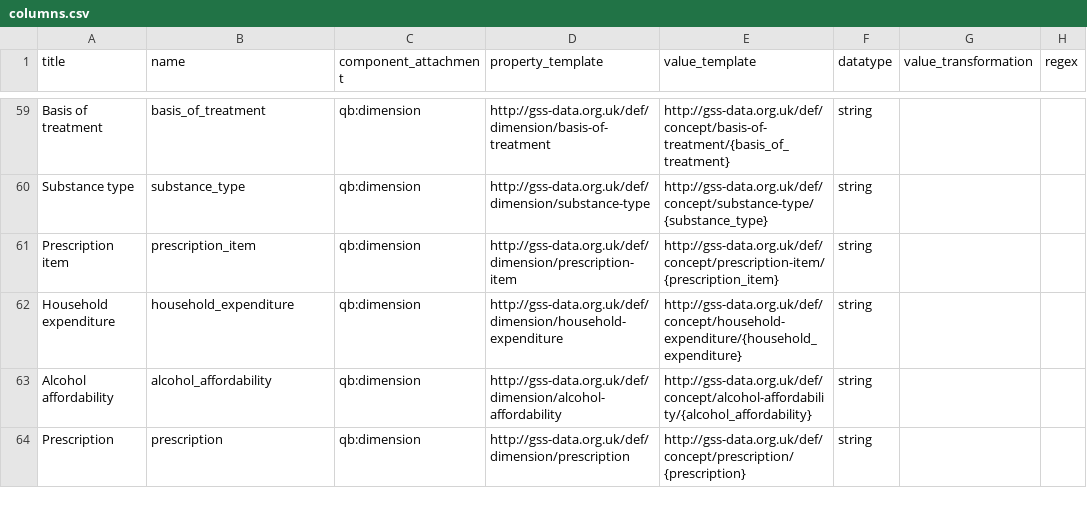
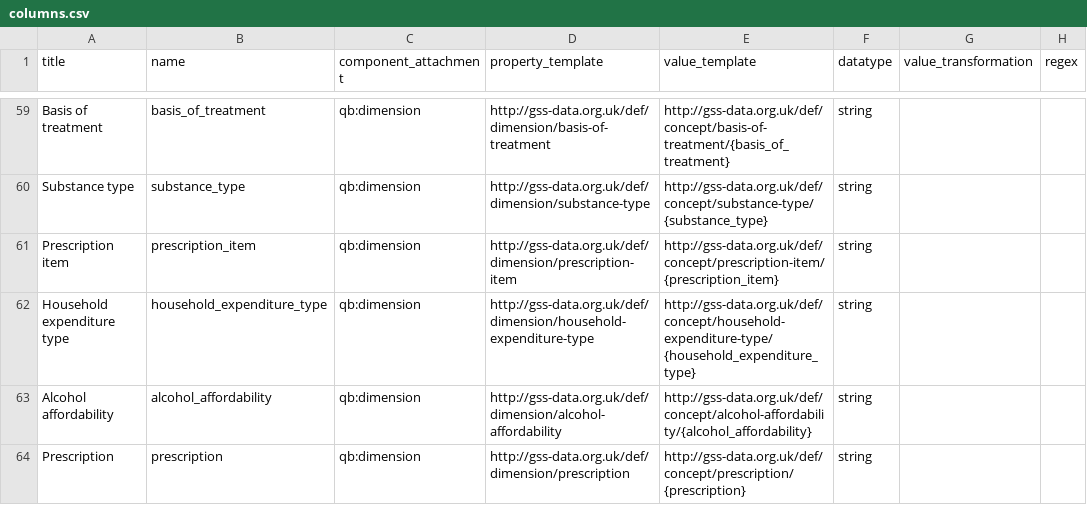
Before and after one commit to GSS-Cogs/ref_alcohol, a CSV file: columns.csv, drawn as a sheet; only a part is shown, gaps mark what is left out.

```diff
--- a/columns.csv
+++ b/columns.csv
@@ -61,3 +61,3 @@ Substance type,substance_type,qb:dimension,http://gss-data.org.uk/def/dimension/
 Prescription item,prescription_item,qb:dimension,http://gss-data.org.uk/def/dimension/prescription-item,http://gss-data.org.uk/def/concept/prescription-item/{prescription_item},string,,
-Household expenditure,household_expenditure,qb:dimension,http://gss-data.org.uk/def/dimension/household-expenditure,http://gss-data.org.uk/def/concept/household-expenditure/{household_expenditure},string,,
+Household expenditure type,household_expenditure_type,qb:dimension,http://gss-data.org.uk/def/dimension/household-expenditure-type,http://gss-data.org.uk/def/concept/household-expenditure-type/{household_expenditure_type},string,,
 Alcohol affordability,alcohol_affordability,qb:dimension,http://gss-data.org.uk/def/dimension/alcohol-affordability,http://gss-data.org.uk/def/concept/alcohol-affordability/{alcohol_affordability},string,,
```
Also changed, not shown: components.csv, 1 other file.
